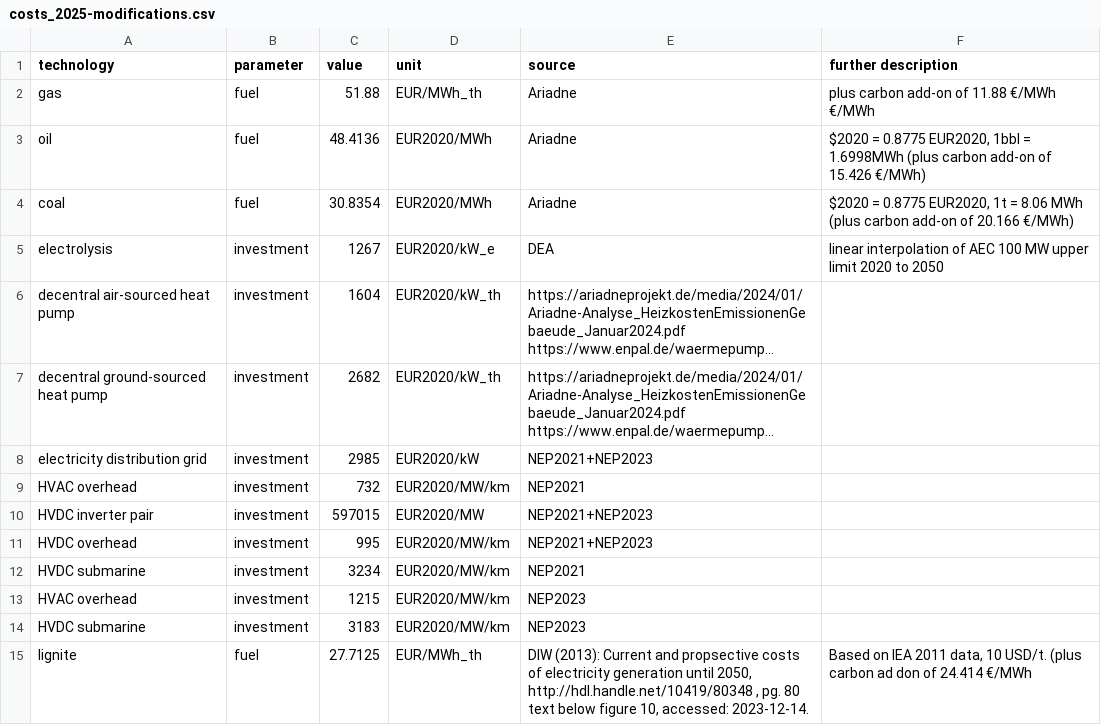
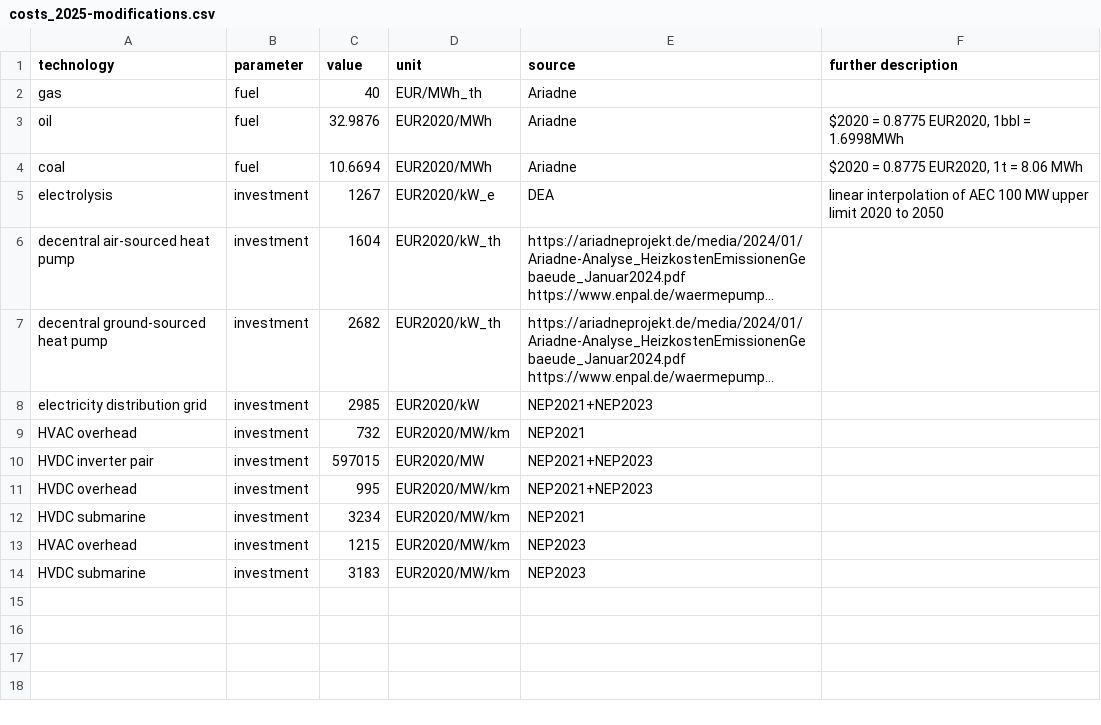
Before and after one commit to PyPSA/pypsa-ariadne, a CSV file: ariadne-data/costs_2025-modifications.csv, drawn as a sheet; long unchanged cells end in ….

Commit message:
reverted hard coded costs from modified cost data, implemented configurable co2 prices in config, added function to add the carbon components on the fossil fuels and write a message into furhter description

```diff
--- a/ariadne-data/costs_2025-modifications.csv
+++ b/ariadne-data/costs_2025-modifications.csv
@@ -1,5 +1,5 @@
 technology,parameter,value,unit,source,further description
-gas,fuel,51.88,EUR/MWh_th,Ariadne,"plus carbon add-on of 11.88 €/MWh €/MWh"
-oil,fuel,48.4136,EUR2020/MWh,Ariadne,"$2020 = 0.8775 EUR2020, 1bbl = 1.6998MWh (plus carbon add-on of 15.426 €/MWh)"
-coal,fuel,30.8354,EUR2020/MWh,Ariadne,"$2020 = 0.8775 EUR2020, 1t = 8.06 MWh (plus carbon add-on of 20.166 €/MWh)"
+gas,fuel,40,EUR/MWh_th,Ariadne,
+oil,fuel,32.9876,EUR2020/MWh,Ariadne,"$2020 = 0.8775 EUR2020, 1bbl = 1.6998MWh"
+coal,fuel,10.6694,EUR2020/MWh,Ariadne,"$2020 = 0.8775 EUR2020, 1t = 8.06 MWh"
 electrolysis,investment,1267,EUR2020/kW_e,DEA,"linear interpolation of AEC 100 MW upper limit 2020 to 2050"
@@ -14,2 +14 @@ HVAC overhead,investment,1215,EUR2020/MW/km,NEP2023
 HVDC submarine,investment,3183,EUR2020/MW/km,NEP2023
-lignite,fuel,27.7125,EUR/MWh_th,"DIW (2013): Current and propsective costs of electricity generation until 2050, http://hdl.handle.net/10419/80348 , pg. 80 text below figure 10, accessed: 2023-12-14.","Based on IEA 2011 data, 10 USD/t.  (plus carbon ad don of 24.414 €/MWh"
```
Also changed, not shown: ariadne-data/costs_2020-modifications.csv, 4 other files.
